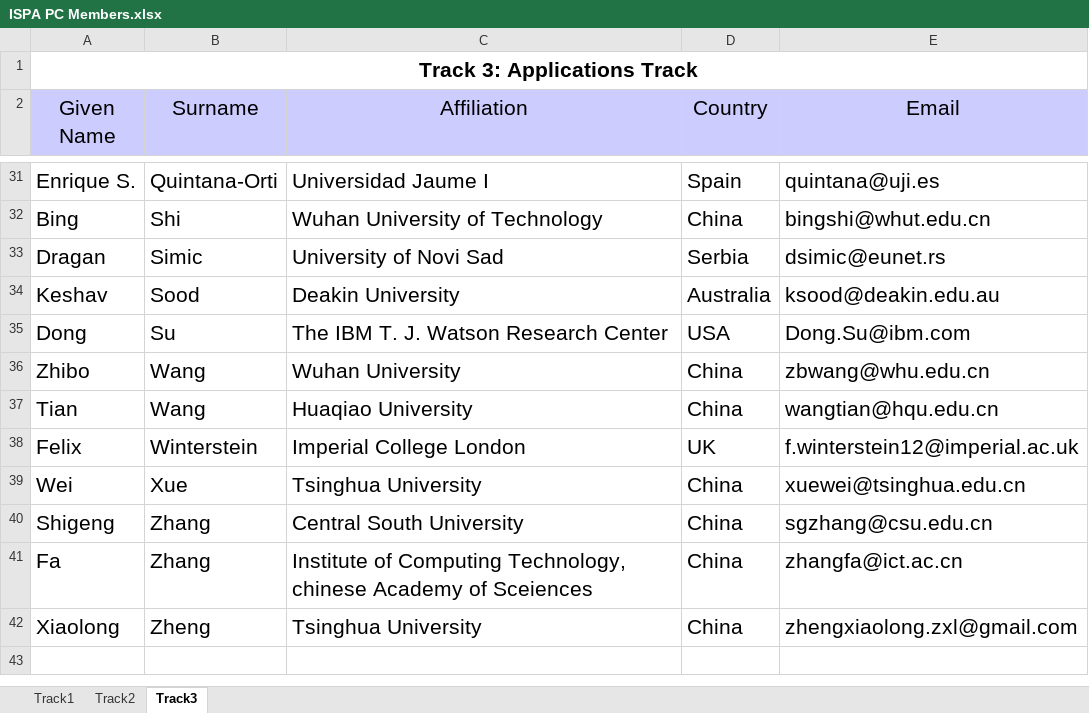
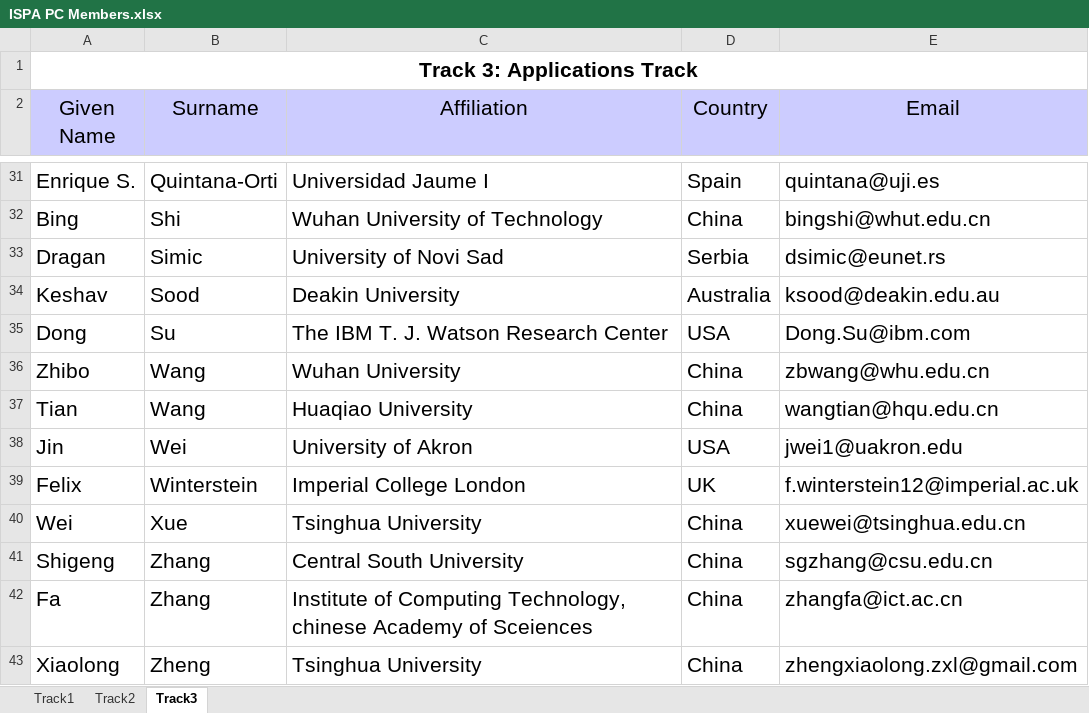
Before and after one commit to BraveryYY/ISPA2017, an Excel workbook: ISPA PC Members.xlsx, sheet Track3, drawn as a sheet; only a part is shown, gaps mark what is left out; values as stored, in another font and other column widths than the file's, no borders; the diff names each change by its address in the sheet, - before the commit and + after, or states it on an @@ line.

```diff
--- a/ISPA PC Members.xlsx (sheet Track3)
+++ b/ISPA PC Members.xlsx (sheet Track3)
+row 38: Jin | Wei | University of Akron | USA | jwei1@uakron.edu
```
Also changed, not shown: 1 other file.
